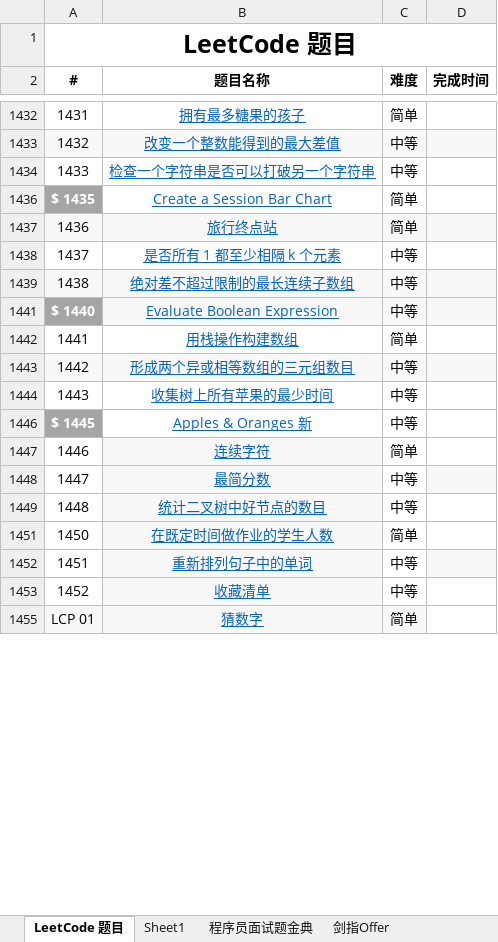
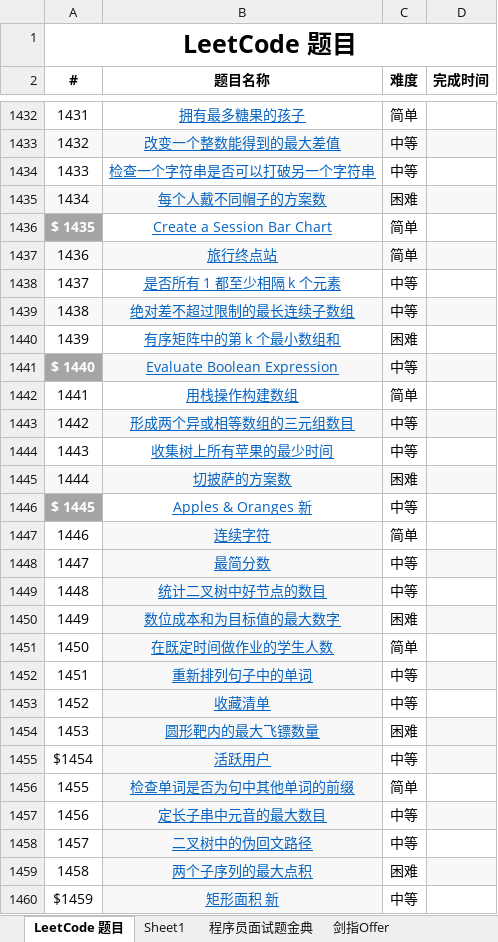
Before and after one commit to unwindfly/LeetCode, an Excel workbook: LeetCode 题目.xlsx, sheet LeetCode 题目, drawn as a sheet; only a part is shown, gaps mark what is left out; the shorter side is filled out with more unchanged rows; values as stored, in another font and other column widths than the file's, no borders; the diff covers the shown part only; the diff names each change by its address in the sheet, - before the commit and + after, or states it on an @@ line.

```diff
--- a/LeetCode 题目.xlsx (sheet LeetCode 题目)
+++ b/LeetCode 题目.xlsx (sheet LeetCode 题目)
@@ row 1435 unhidden: 1434 | 每个人戴不同帽子的方案数 | 困难 @@
@@ row 1440 unhidden: 1439 | 有序矩阵中的第 k 个最小数组和 | 困难 @@
@@ row 1445 unhidden: 1444 | 切披萨的方案数 | 困难 @@
@@ row 1450 unhidden: 1449 | 数位成本和为目标值的最大数字 | 困难 @@
@@ row 1454 unhidden: 1453 | 圆形靶内的最大飞镖数量 | 困难 @@
+row 1455: $1454 | 活跃用户 | 中等
+row 1456: 1455 | 检查单词是否为句中其他单词的前缀 | 简单
+row 1457: 1456 | 定长子串中元音的最大数目 | 中等
+row 1458: 1457 | 二叉树中的伪回文路径 | 中等
+row 1459: 1458 | 两个子序列的最大点积 | 困难
+row 1460: $1459 | 矩形面积 新 | 中等
```
Also changed, not shown: 10 added rows, 306 hidden or unhidden rows, 1 edited cell and cell formats elsewhere in this sheet, sheet Sheet1, 1 other file.
